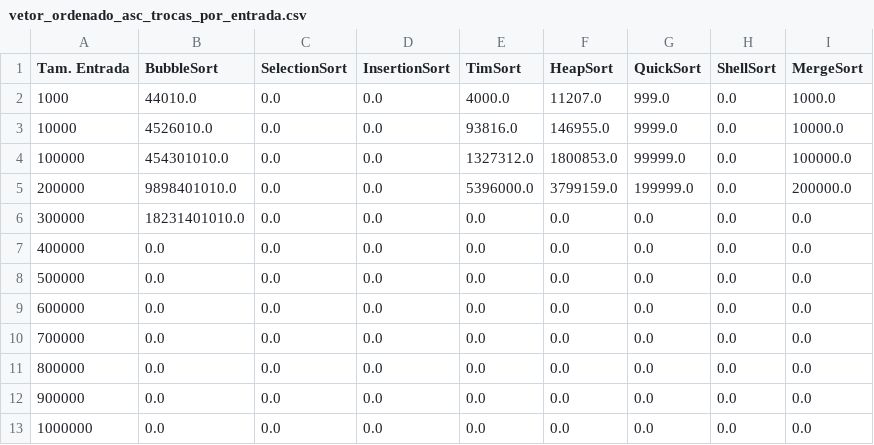
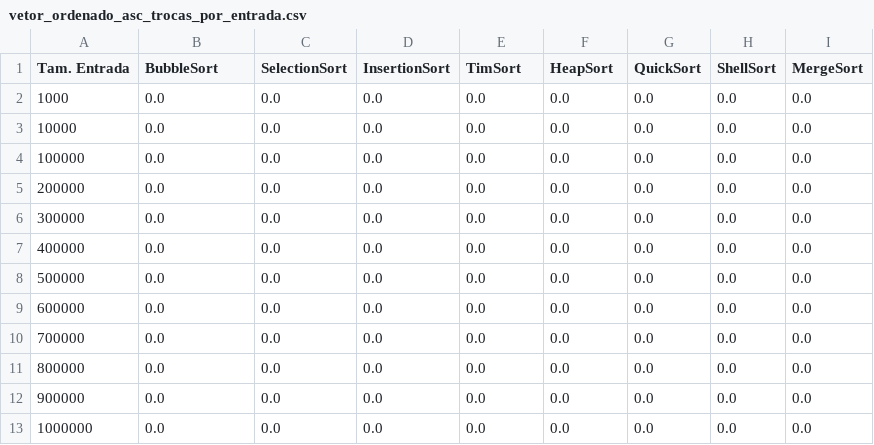
Before and after one commit to manoelfilho902/PAA_alg_ordenacao, a CSV file: MetaData/vetor_ordenado_asc_trocas_por_entrada.csv, drawn as a sheet.

```diff
--- a/MetaData/vetor_ordenado_asc_trocas_por_entrada.csv
+++ b/MetaData/vetor_ordenado_asc_trocas_por_entrada.csv
@@ -1,7 +1,7 @@
 Tam. Entrada,BubbleSort,SelectionSort,InsertionSort,TimSort,HeapSort,QuickSort,ShellSort,MergeSort
-1000,44010.0,0.0,0.0,4000.0,11207.0,999.0,0.0,1000.0
-10000,4526010.0,0.0,0.0,93816.0,146955.0,9999.0,0.0,10000.0
-100000,454301010.0,0.0,0.0,1327312.0,1800853.0,99999.0,0.0,100000.0
-200000,9898401010.0,0.0,0.0,5396000.0,3799159.0,199999.0,0.0,200000.0
-300000,18231401010.0,0.0,0.0,0.0,0.0,0.0,0.0,0.0
+1000,0.0,0.0,0.0,0.0,0.0,0.0,0.0,0.0
+10000,0.0,0.0,0.0,0.0,0.0,0.0,0.0,0.0
+100000,0.0,0.0,0.0,0.0,0.0,0.0,0.0,0.0
+200000,0.0,0.0,0.0,0.0,0.0,0.0,0.0,0.0
+300000,0.0,0.0,0.0,0.0,0.0,0.0,0.0,0.0
 400000,0.0,0.0,0.0,0.0,0.0,0.0,0.0,0.0
```
Also changed, not shown: MetaData/vetor_ordenado_asc_tempo_por_entrada.csv, 7 other files.
